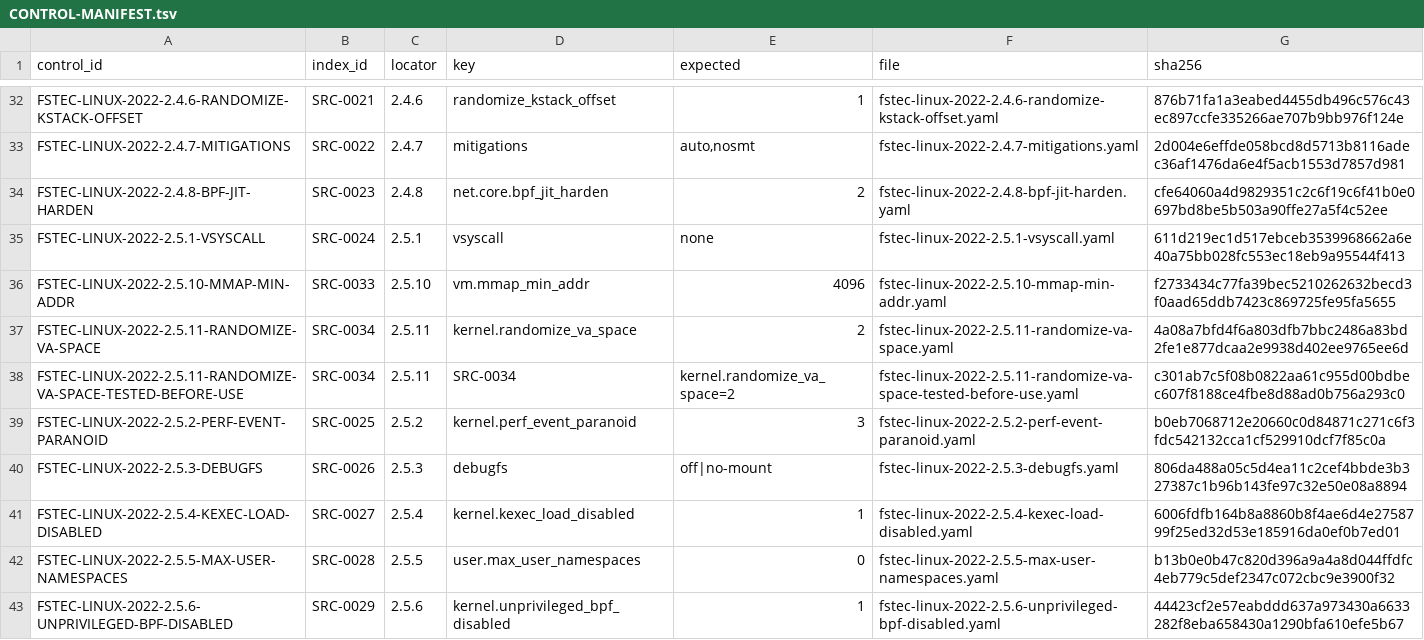
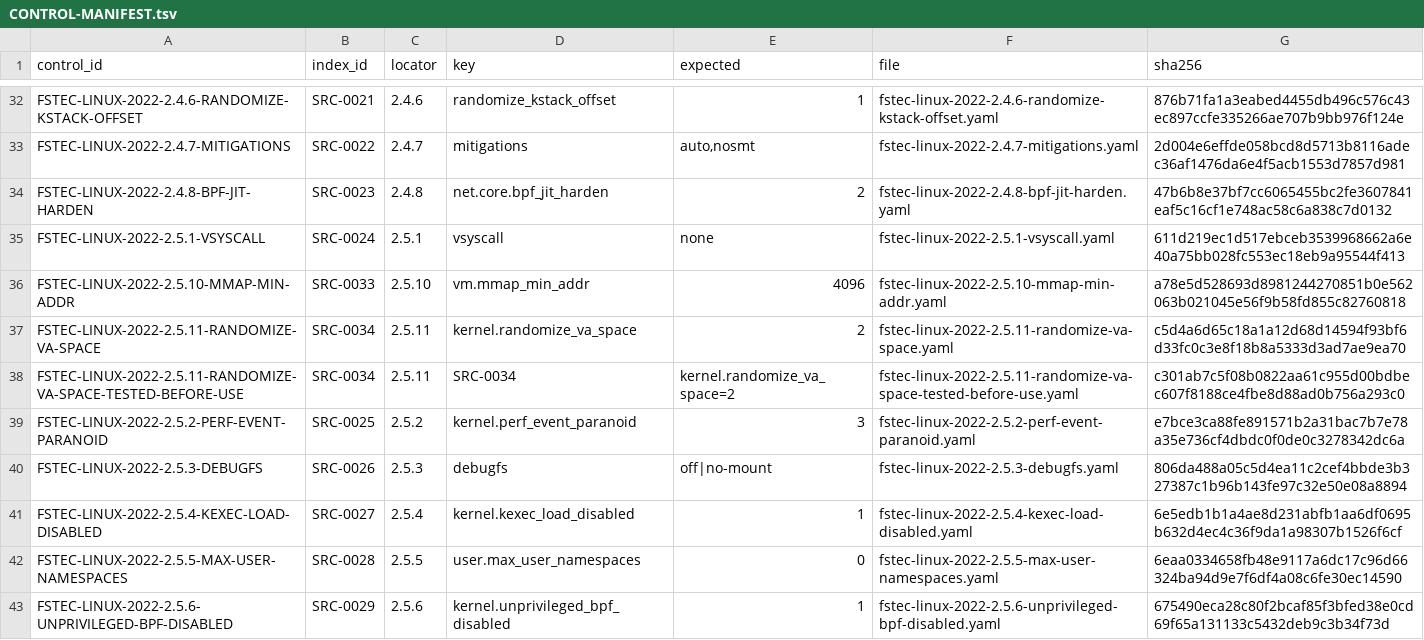
Before and after one commit to rasav65/SecureLinux-Policy, a TSV file: controls/fstec-core/linux-2022/CONTROL-MANIFEST.tsv, drawn as a sheet; only a part is shown, gaps mark what is left out; the diff covers the shown part only.

```diff
--- a/controls/fstec-core/linux-2022/CONTROL-MANIFEST.tsv
+++ b/controls/fstec-core/linux-2022/CONTROL-MANIFEST.tsv
@@ -33,11 +33,11 @@ FSTEC-LINUX-2022-2.4.6-RANDOMIZE-KSTACK-OFFSET	SRC-0021	2.4.6	randomize_kstack_o
 FSTEC-LINUX-2022-2.4.7-MITIGATIONS	SRC-0022	2.4.7	mitigations	auto,nosmt	fstec-linux-2022-2.4.7-mitigations.yaml	2d004e6effde058bcd8d5713b8116adec36af1476da6e4f5acb1553d7857d981
-FSTEC-LINUX-2022-2.4.8-BPF-JIT-HARDEN	SRC-0023	2.4.8	net.core.bpf_jit_harden	2	fstec-linux-2022-2.4.8-bpf-jit-harden.yaml	cfe64060a4d9829351c2c6f19c6f41b0e0697bd8be5b503a90ffe27a5f4c52ee
+FSTEC-LINUX-2022-2.4.8-BPF-JIT-HARDEN	SRC-0023	2.4.8	net.core.bpf_jit_harden	2	fstec-linux-2022-2.4.8-bpf-jit-harden.yaml	47b6b8e37bf7cc6065455bc2fe3607841eaf5c16cf1e748ac58c6a838c7d0132
 FSTEC-LINUX-2022-2.5.1-VSYSCALL	SRC-0024	2.5.1	vsyscall	none	fstec-linux-2022-2.5.1-vsyscall.yaml	611d219ec1d517ebceb3539968662a6e40a75bb028fc553ec18eb9a95544f413
-FSTEC-LINUX-2022-2.5.10-MMAP-MIN-ADDR	SRC-0033	2.5.10	vm.mmap_min_addr	4096	fstec-linux-2022-2.5.10-mmap-min-addr.yaml	f2733434c77fa39bec5210262632becd3f0aad65ddb7423c869725fe95fa5655
-FSTEC-LINUX-2022-2.5.11-RANDOMIZE-VA-SPACE	SRC-0034	2.5.11	kernel.randomize_va_space	2	fstec-linux-2022-2.5.11-randomize-va-space.yaml	4a08a7bfd4f6a803dfb7bbc2486a83bd2fe1e877dcaa2e9938d402ee9765ee6d
+FSTEC-LINUX-2022-2.5.10-MMAP-MIN-ADDR	SRC-0033	2.5.10	vm.mmap_min_addr	4096	fstec-linux-2022-2.5.10-mmap-min-addr.yaml	a78e5d528693d8981244270851b0e562063b021045e56f9b58fd855c82760818
+FSTEC-LINUX-2022-2.5.11-RANDOMIZE-VA-SPACE	SRC-0034	2.5.11	kernel.randomize_va_space	2	fstec-linux-2022-2.5.11-randomize-va-space.yaml	c5d4a6d65c18a1a12d68d14594f93bf6d33fc0c3e8f18b8a5333d3ad7ae9ea70
 FSTEC-LINUX-2022-2.5.11-RANDOMIZE-VA-SPACE-TESTED-BEFORE-USE	SRC-0034	2.5.11	SRC-0034	kernel.randomize_va_space=2	fstec-linux-2022-2.5.11-randomize-va-space-tested-before-use.yaml	c301ab7c5f08b0822aa61c955d00bdbec607f8188ce4fbe8d88ad0b756a293c0
-FSTEC-LINUX-2022-2.5.2-PERF-EVENT-PARANOID	SRC-0025	2.5.2	kernel.perf_event_paranoid	3	fstec-linux-2022-2.5.2-perf-event-paranoid.yaml	b0eb7068712e20660c0d84871c271c6f3fdc542132cca1cf529910dcf7f85c0a
+FSTEC-LINUX-2022-2.5.2-PERF-EVENT-PARANOID	SRC-0025	2.5.2	kernel.perf_event_paranoid	3	fstec-linux-2022-2.5.2-perf-event-paranoid.yaml	e7bce3ca88fe891571b2a31bac7b7e78a35e736cf4dbdc0f0de0c3278342dc6a
 FSTEC-LINUX-2022-2.5.3-DEBUGFS	SRC-0026	2.5.3	debugfs	off|no-mount	fstec-linux-2022-2.5.3-debugfs.yaml	806da488a05c5d4ea11c2cef4bbde3b327387c1b96b143fe97c32e50e08a8894
-FSTEC-LINUX-2022-2.5.4-KEXEC-LOAD-DISABLED	SRC-0027	2.5.4	kernel.kexec_load_disabled	1	fstec-linux-2022-2.5.4-kexec-load-disabled.yaml	6006fdfb164b8a8860b8f4ae6d4e2758799f25ed32d53e185916da0ef0b7ed01
-FSTEC-LINUX-2022-2.5.5-MAX-USER-NAMESPACES	SRC-0028	2.5.5	user.max_user_namespaces	0	fstec-linux-2022-2.5.5-max-user-namespaces.yaml	b13b0e0b47c820d396a9a4a8d044ffdfc4eb779c5def2347c072cbc9e3900f32
-FSTEC-LINUX-2022-2.5.6-UNPRIVILEGED-BPF-DISABLED	SRC-0029	2.5.6	kernel.unprivileged_bpf_disabled	1	fstec-linux-2022-2.5.6-unprivileged-bpf-disabled.yaml	44423cf2e57eabddd637a973430a6633282f8eba658430a1290bfa610efe5b67
+FSTEC-LINUX-2022-2.5.4-KEXEC-LOAD-DISABLED	SRC-0027	2.5.4	kernel.kexec_load_disabled	1	fstec-linux-2022-2.5.4-kexec-load-disabled.yaml	6e5edb1b1a4ae8d231abfb1aa6df0695b632d4ec4c36f9da1a98307b1526f6cf
+FSTEC-LINUX-2022-2.5.5-MAX-USER-NAMESPACES	SRC-0028	2.5.5	user.max_user_namespaces	0	fstec-linux-2022-2.5.5-max-user-namespaces.yaml	6eaa0334658fb48e9117a6dc17c96d66324ba94d9e7f6df4a08c6fe30ec14590
+FSTEC-LINUX-2022-2.5.6-UNPRIVILEGED-BPF-DISABLED	SRC-0029	2.5.6	kernel.unprivileged_bpf_disabled	1	fstec-linux-2022-2.5.6-unprivileged-bpf-disabled.yaml	675490eca28c80f2bcaf85f3bfed38e0cd69f65a131133c5432deb9c3b34f73d
```
Also changed, not shown: 11 edited cells elsewhere in this file, product/APPLY-IMPLEMENTATION-REGISTRY.tsv, product/APPLY-KIND-REGISTRY.tsv, 49 other files.
